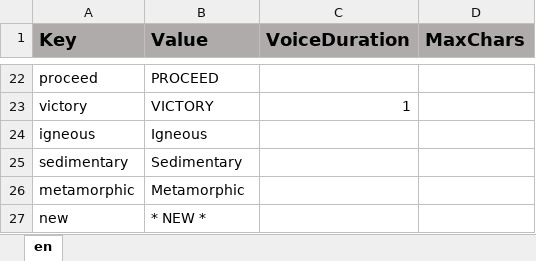
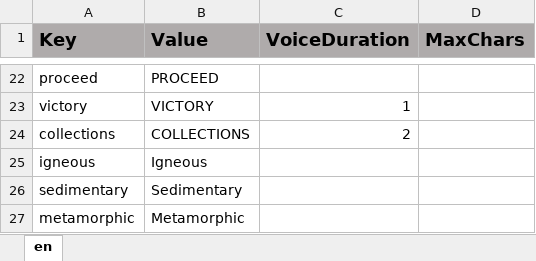
Before and after one commit to ddionisio/LL_RC, an Excel workbook: Language/language.xlsx, sheet en, drawn as a sheet; only a part is shown, gaps mark what is left out; the shorter side is filled out with more unchanged rows; values as stored, in another font and other column widths than the file's, no borders; the diff names each change by its address in the sheet, - before the commit and + after, or states it on an @@ line.

```diff
--- a/Language/language.xlsx (sheet en)
+++ b/Language/language.xlsx (sheet en)
+row 24: collections | COLLECTIONS | 2
```
Also changed, not shown: 13 other files.
